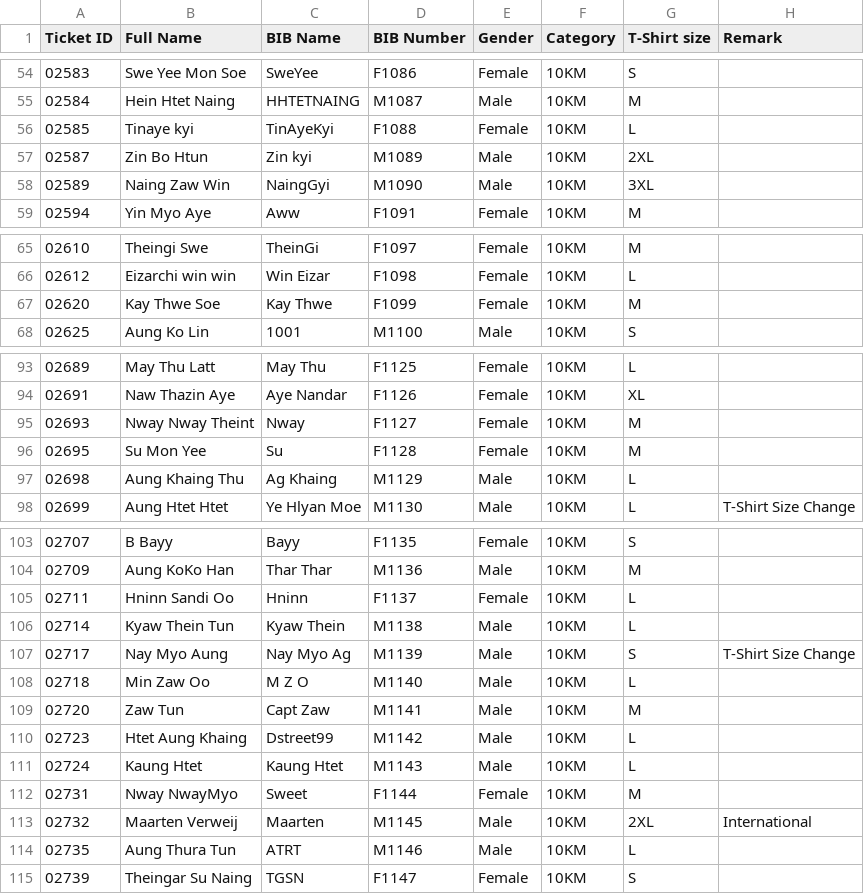
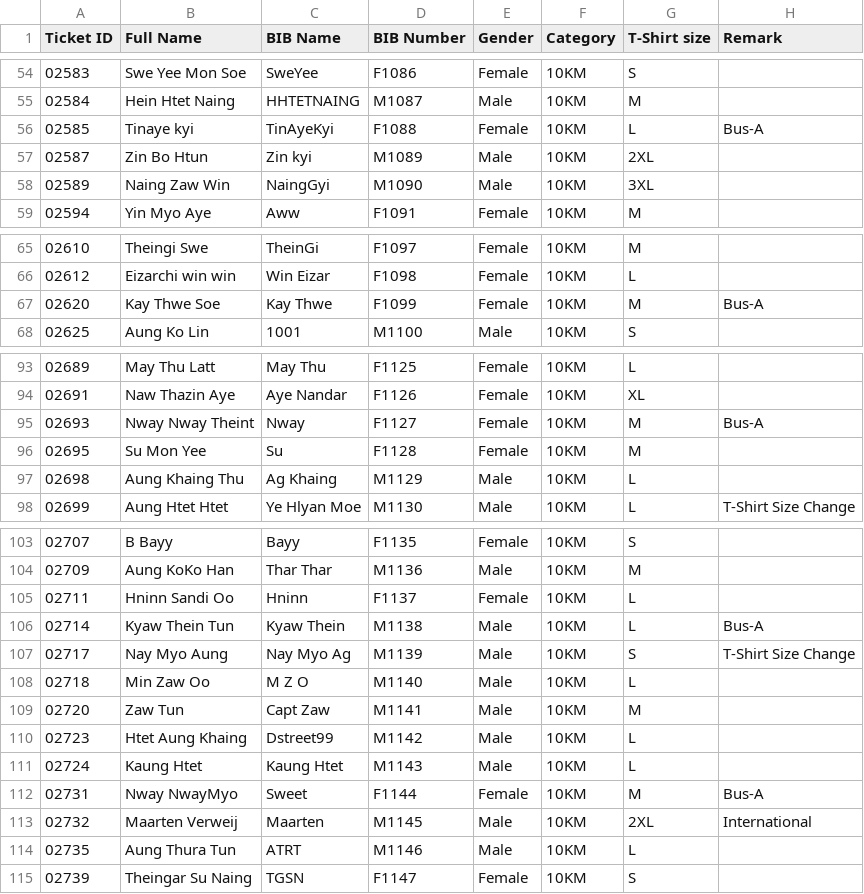
Before and after one commit to runderfulmyanmar-dotcom/bagan-marathon-2026, a CSV file: assets/10Km.csv, drawn as a sheet; only a part is shown, gaps mark what is left out; the diff covers the shown part only.

```diff
--- a/assets/10Km.csv
+++ b/assets/10Km.csv
@@ -55,3 +55,3 @@
 02584,Hein Htet Naing,HHTETNAING,M1087,Male,10KM,M,
-02585,Tinaye kyi,TinAyeKyi,F1088,Female,10KM,L,
+02585,Tinaye kyi,TinAyeKyi,F1088,Female,10KM,L,Bus-A
 02587,Zin Bo Htun,Zin kyi,M1089,Male,10KM,2XL,
@@ -66,3 +66,3 @@
 02612,Eizarchi win win,Win Eizar,F1098,Female,10KM,L,
-02620,Kay Thwe Soe,Kay Thwe,F1099,Female,10KM,M,
+02620,Kay Thwe Soe,Kay Thwe,F1099,Female,10KM,M,Bus-A
 02625,Aung Ko Lin,1001,M1100,Male,10KM,S,
@@ -94,3 +94,3 @@
 02691,Naw Thazin Aye,Aye Nandar,F1126,Female,10KM,XL,
-02693,Nway Nway Theint,Nway,F1127,Female,10KM,M,
+02693,Nway Nway Theint,Nway,F1127,Female,10KM,M,Bus-A
 02695,Su Mon Yee,Su,F1128,Female,10KM,M,
@@ -105,3 +105,3 @@
 02711,Hninn Sandi Oo,Hninn,F1137,Female,10KM,L,
-02714,Kyaw Thein Tun,Kyaw Thein,M1138,Male,10KM,L,
+02714,Kyaw Thein Tun,Kyaw Thein,M1138,Male,10KM,L,Bus-A
 02717,Nay Myo Aung,Nay Myo Ag,M1139,Male,10KM,S,T-Shirt Size Change
@@ -111,3 +111,3 @@
 02724,Kaung Htet,Kaung Htet,M1143,Male,10KM,L,
-02731,Nway NwayMyo,Sweet,F1144,Female,10KM,M,
+02731,Nway NwayMyo,Sweet,F1144,Female,10KM,M,Bus-A
 02732,Maarten Verweij,Maarten,M1145,Male,10KM,2XL,International
```
Also changed, not shown: 15 edited cells elsewhere in this file.
